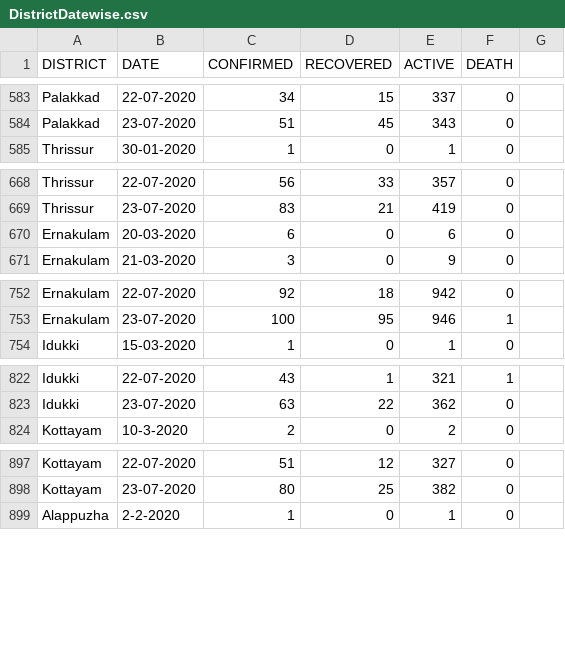
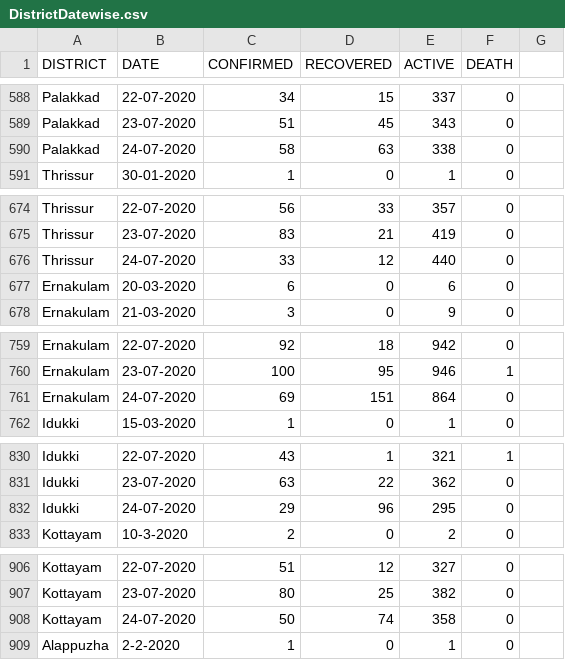
Before and after one commit to gokulrejith/COVID-Dashboard-1, a CSV file: DistrictDatewise.csv, drawn as a sheet; only a part is shown, gaps mark what is left out; the diff covers the shown part only.

```diff
--- a/DistrictDatewise.csv
+++ b/DistrictDatewise.csv
@@ -584,2 +589,3 @@ Palakkad,22-07-2020,34,15,337,0
 Palakkad,23-07-2020,51,45,343,0
+Palakkad,24-07-2020,58,63,338,0 	
 Thrissur,30-01-2020,1,0,1,0
@@ -669,2 +675,3 @@ Thrissur,22-07-2020,56,33,357,0
 Thrissur,23-07-2020,83,21,419,0
+Thrissur,24-07-2020,33,12,440,0
 Ernakulam,20-03-2020,6,0,6,0
@@ -753,2 +760,3 @@ Ernakulam,22-07-2020,92,18,942,0
 Ernakulam,23-07-2020,100,95,946,1
+Ernakulam,24-07-2020,69,151,864,0
 Idukki,15-03-2020,1,0,1,0
@@ -823,2 +831,3 @@ Idukki,22-07-2020,43,1,321,1
 Idukki,23-07-2020,63,22,362,0
+Idukki,24-07-2020,29,96,295,0
 Kottayam,10-3-2020,2,0,2,0
@@ -898,2 +907,3 @@ Kottayam,22-07-2020,51,12,327,0
 Kottayam,23-07-2020,80,25,382,0
+Kottayam,24-07-2020,50,74,358,0
 Alappuzha,2-2-2020,1,0,1,0
```
Also changed, not shown: 9 added rows elsewhere in this file.
